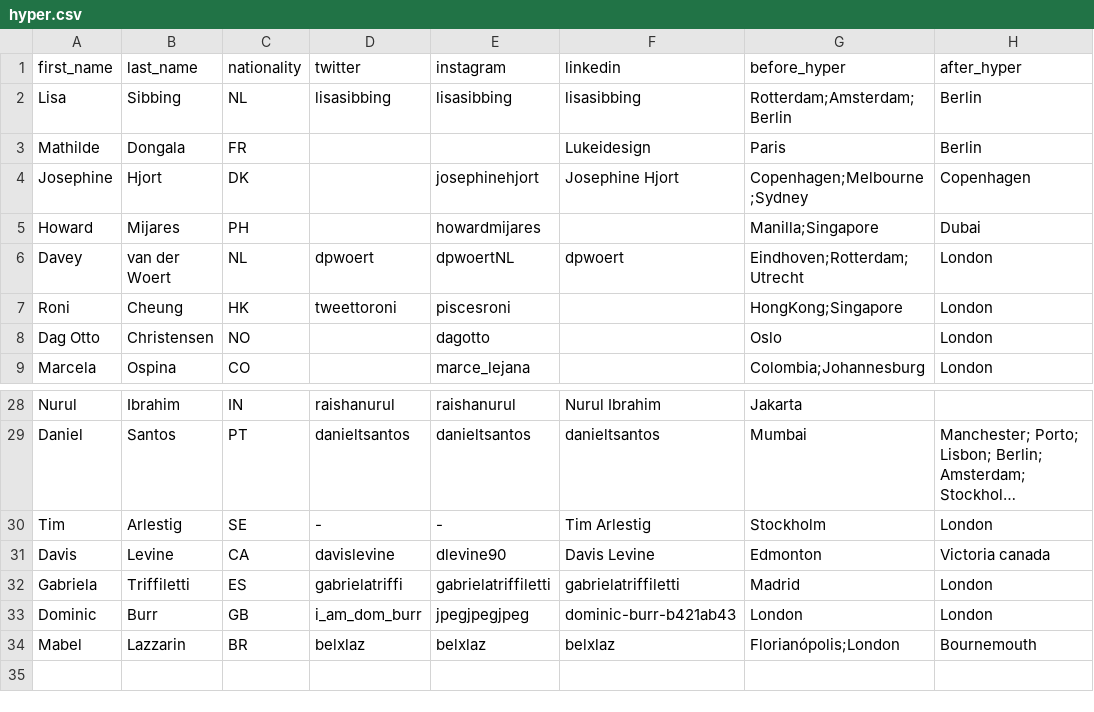
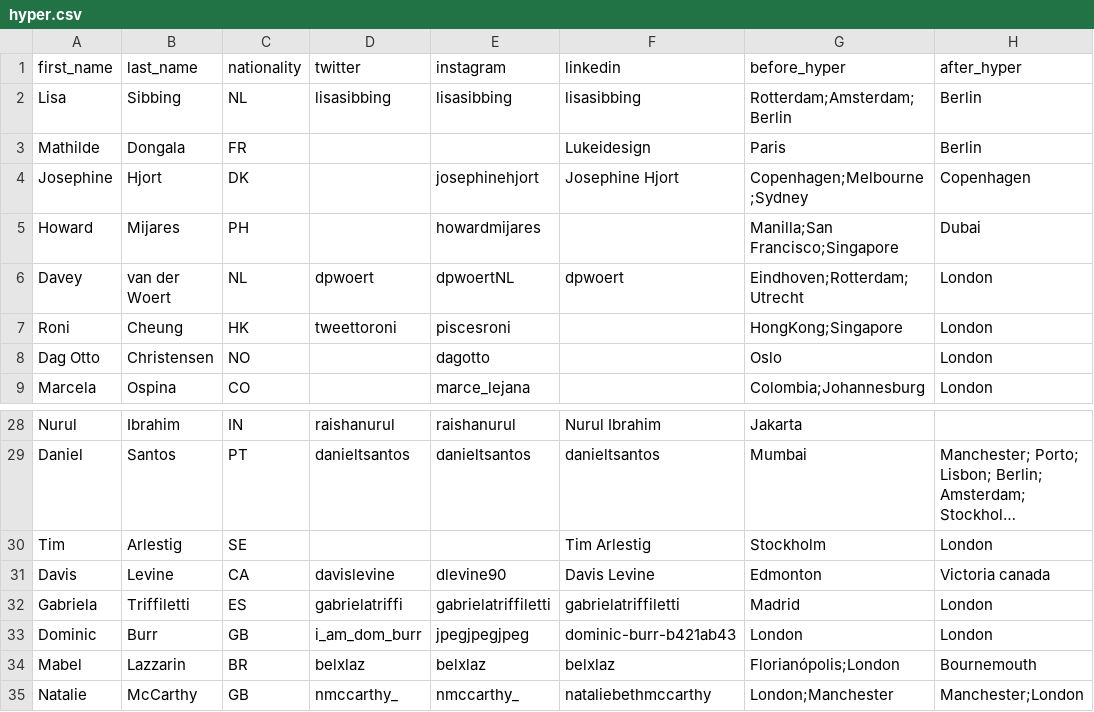
Before and after one commit to dpwoert/HI-journey, a CSV file: data/hyper.csv, drawn as a sheet; only a part is shown, gaps mark what is left out; long unchanged cells end in …; the diff names each change by its address in the sheet, - before the commit and + after, or states it on an @@ line.

Commit message:
new data + safari bug fixed

```diff
--- a/data/hyper.csv
+++ b/data/hyper.csv
-G5 (before_hyper): Manilla;Singapore
+G5 (before_hyper): Manilla;San Francisco;Singapore
-D30 (twitter): -
+D30 (twitter): (empty)
-E30 (instagram): -
+E30 (instagram): (empty)
+row 35: Natalie | McCarthy | GB | nmccarthy_ | nmccarthy_ | nataliebethmccarthy | London;Manchester | Manchester;London
```
Also changed, not shown: 2 other files.
